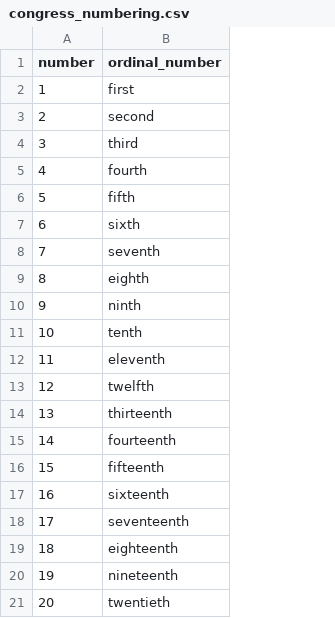
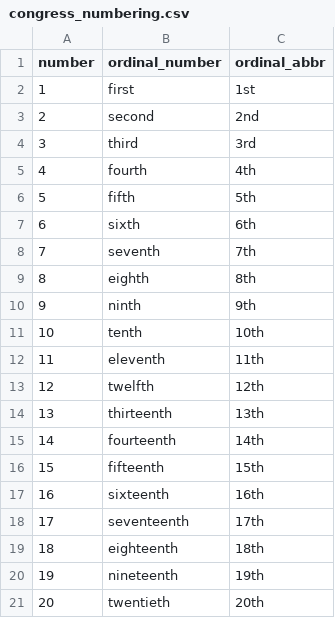
Before and after one commit to mapping-elections/mappingelections, a CSV file: data-raw/congress_numbering.csv, drawn as a sheet; the diff names each change by its address in the sheet, - before the commit and + after, or states it on an @@ line.

```diff
--- a/data-raw/congress_numbering.csv
+++ b/data-raw/congress_numbering.csv
+column C (ordinal_abbr), rows 2-21: 1st | 2nd | 3rd | 4th | 5th | 6th | 7th | 8th | 9th | 10th | 11th | 12th | 13th | 14th | 15th | 16th | 17th | 18th | 19th | 20th
```
Also changed, not shown: 3 other files.
